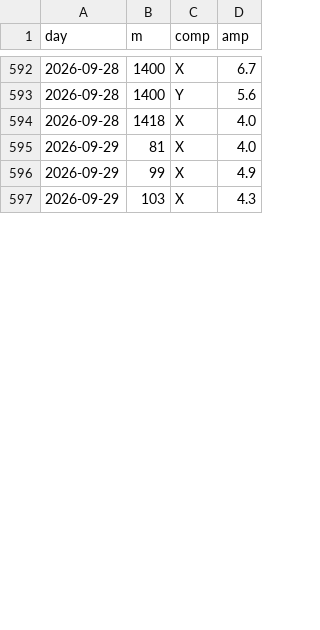
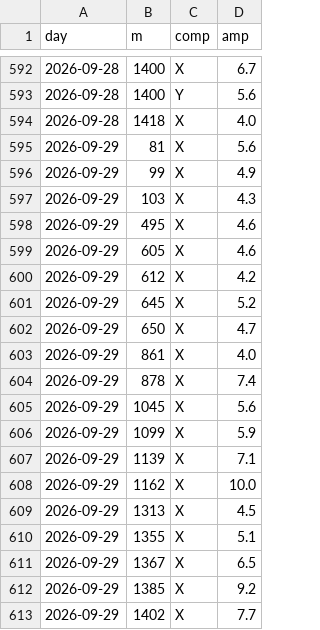
Before and after one commit to lake-dot/SDSky33038, a CSV file: data/days/SKY_SERIE_EVENTI.csv, drawn as a sheet; only a part is shown, gaps mark what is left out; the diff covers the shown part only.

```diff
--- a/data/days/SKY_SERIE_EVENTI.csv
+++ b/data/days/SKY_SERIE_EVENTI.csv
@@ -594,4 +594,20 @@ day,m,comp,amp
 2026-09-28,1418,X,4.0
-2026-09-29,81,X,4.0
+2026-09-29,81,X,5.6
 2026-09-29,99,X,4.9
 2026-09-29,103,X,4.3
+2026-09-29,495,X,4.6
+2026-09-29,605,X,4.6
+2026-09-29,612,X,4.2
+2026-09-29,645,X,5.2
+2026-09-29,650,X,4.7
+2026-09-29,861,X,4.0
+2026-09-29,878,X,7.4
+2026-09-29,1045,X,5.6
+2026-09-29,1099,X,5.9
+2026-09-29,1139,X,7.1
+2026-09-29,1162,X,10.0
+2026-09-29,1313,X,4.5
+2026-09-29,1355,X,5.1
+2026-09-29,1367,X,6.5
+2026-09-29,1385,X,9.2
+2026-09-29,1402,X,7.7
```
Also changed, not shown: 14 added rows and 59 edited cells elsewhere in this file, data/days/SKY_MARKER.csv.
